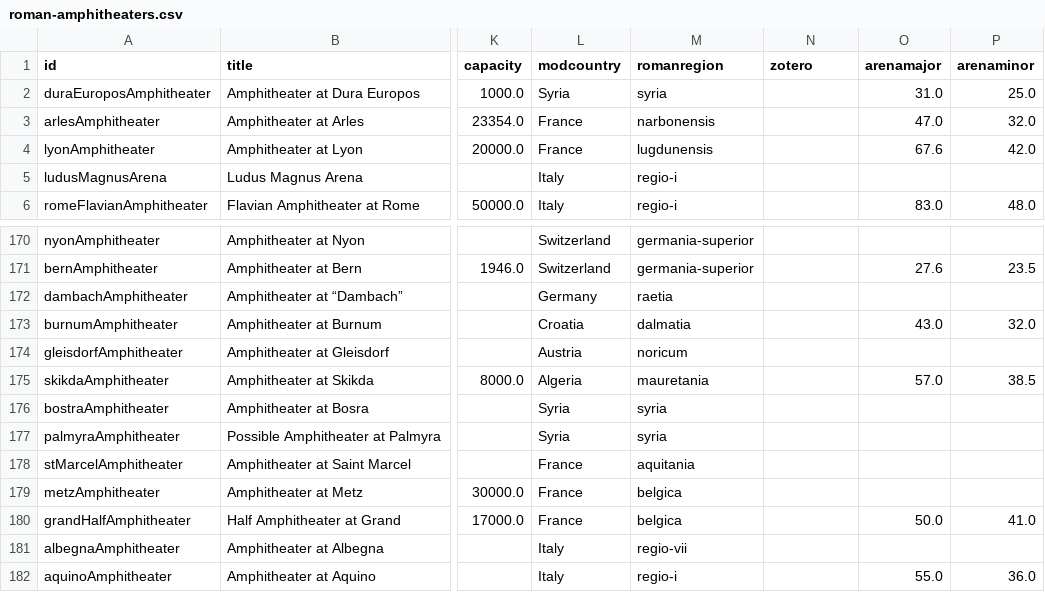
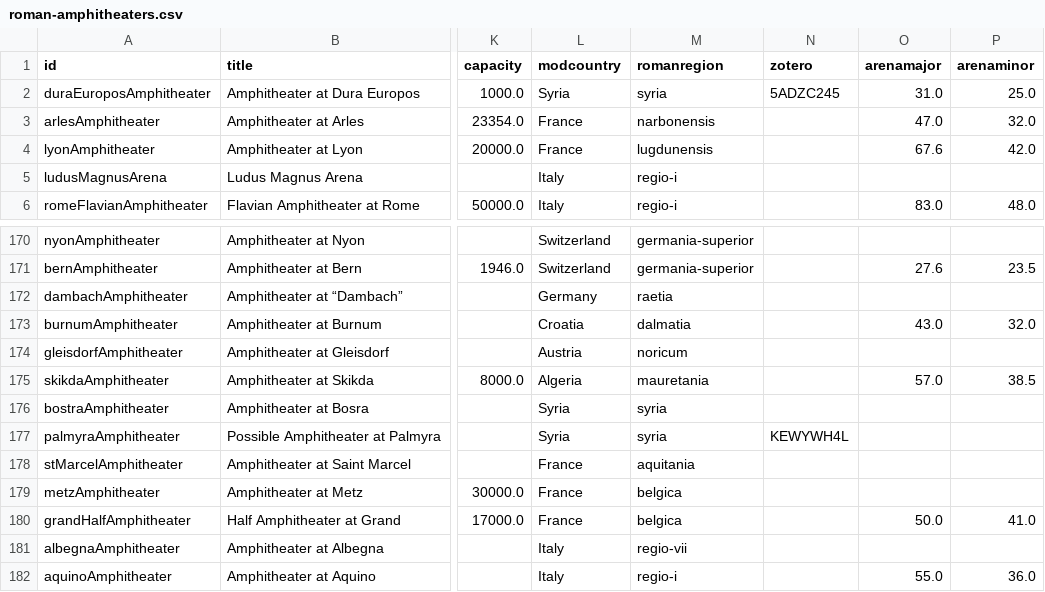
Before and after one commit to roman-amphitheaters/roman-amphitheaters, a CSV file: roman-amphitheaters.csv, drawn as a sheet; only a part is shown, gaps mark what is left out; the diff names each change by its address in the sheet, - before the commit and + after, or states it on an @@ line.

```diff
--- a/roman-amphitheaters.csv
+++ b/roman-amphitheaters.csv
-N2 (zotero): (empty)
+N2 (zotero): 5ADZC245
-N177 (zotero): (empty)
+N177 (zotero): KEWYWH4L
```
Also changed, not shown: 2 other files.
